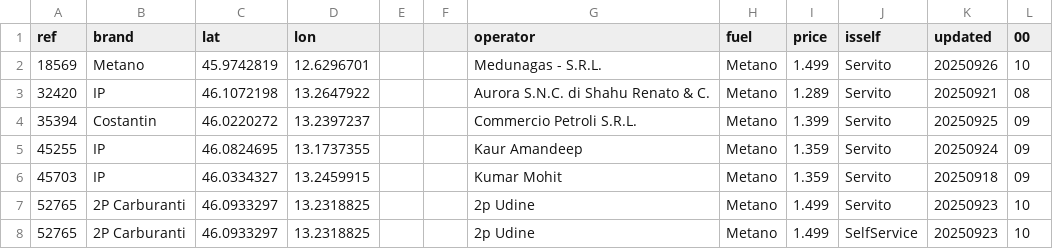
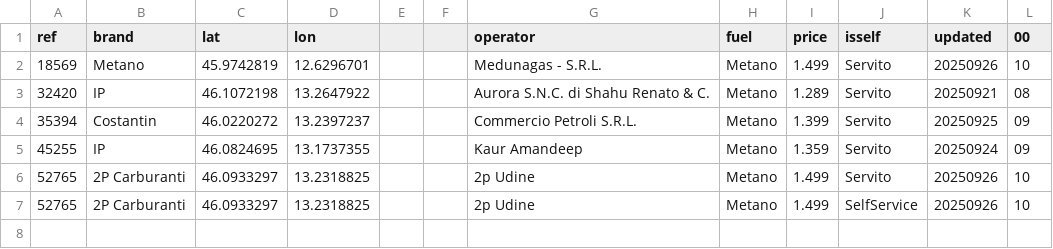
Before and after one commit to cascafico/FuelPrices, a CSV file: metano.csv, drawn as a sheet.

```diff
--- a/metano.csv
+++ b/metano.csv
@@ -5,4 +5,3 @@ ref;brand;lat;lon;;;operator;fuel;price;isself;updated;00
 45255;IP;46.0824695;13.1737355;;;Kaur Amandeep;Metano;1.359;Servito;20250924;09
-45703;IP;46.0334327;13.2459915;;;Kumar Mohit;Metano;1.359;Servito;20250918;09
-52765;2P Carburanti;46.0933297;13.2318825;;;2p Udine;Metano;1.499;Servito;20250923;10
-52765;2P Carburanti;46.0933297;13.2318825;;;2p Udine;Metano;1.499;SelfService;20250923;10
+52765;2P Carburanti;46.0933297;13.2318825;;;2p Udine;Metano;1.499;Servito;20250926;10
+52765;2P Carburanti;46.0933297;13.2318825;;;2p Udine;Metano;1.499;SelfService;20250926;10
```
Also changed, not shown: benzina.csv, fuel.csv, 3 other files.
